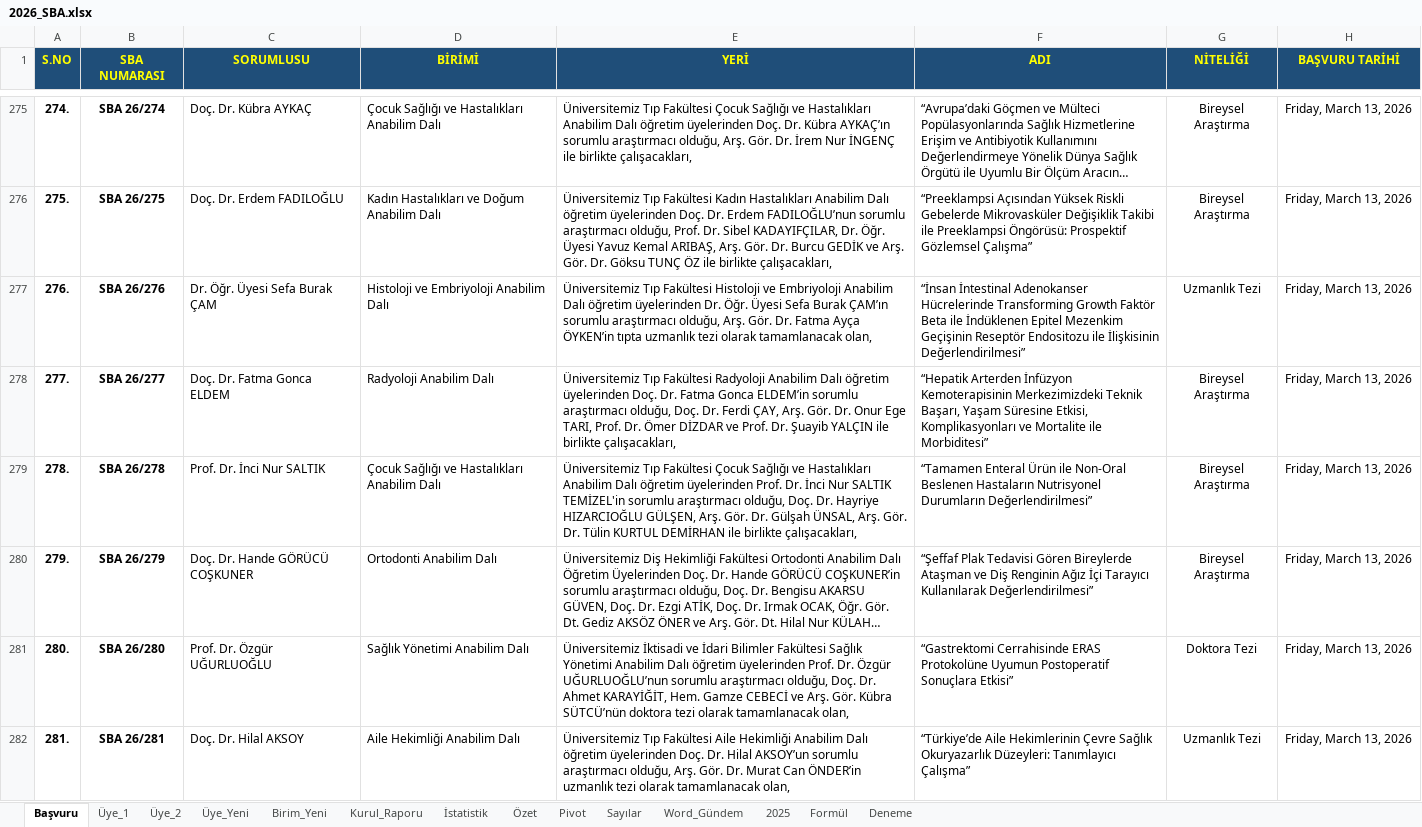
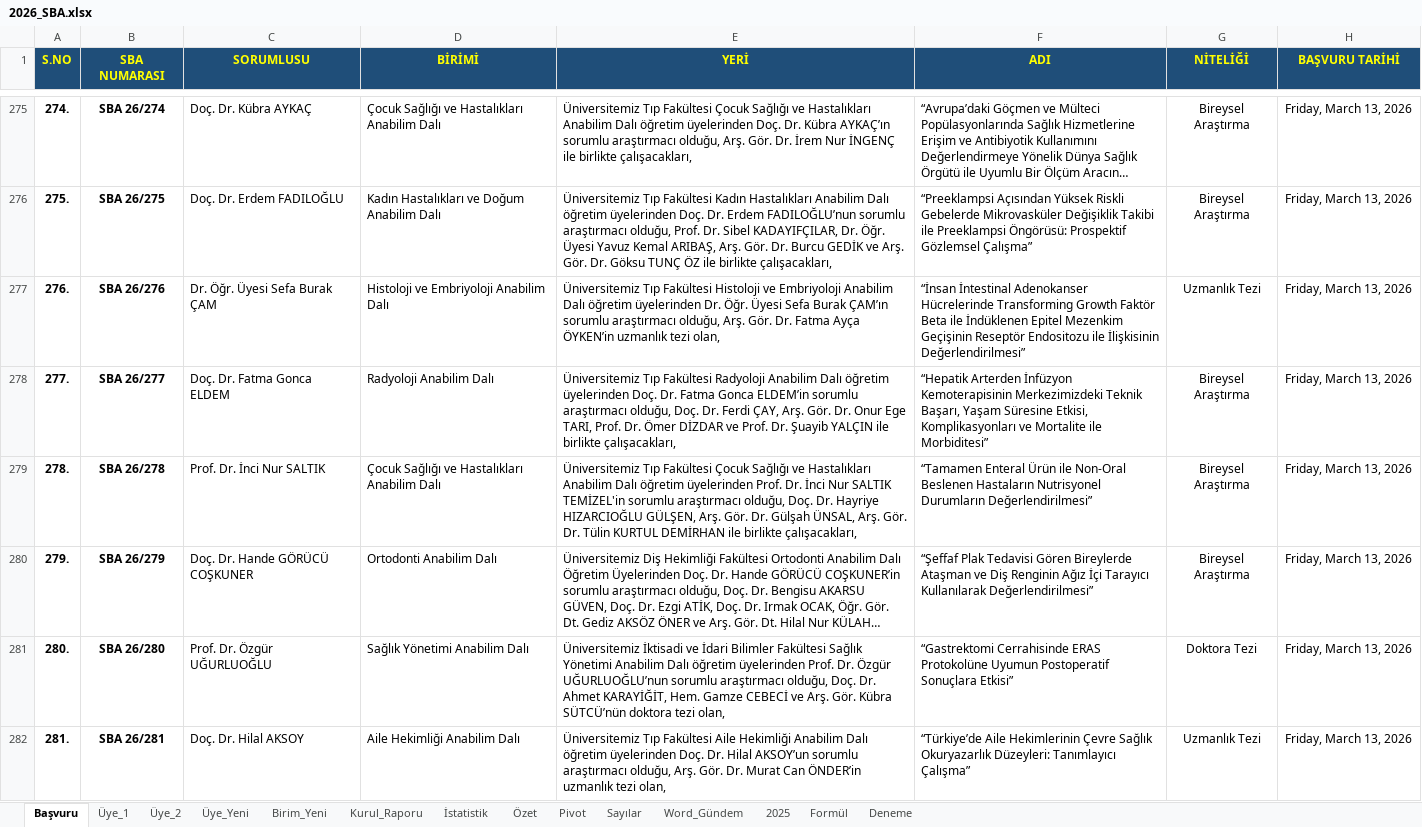
Before and after one commit to MahsuniTurkatar/sba-analiz, an Excel workbook: 2026_SBA.xlsx, sheet Başvuru, drawn as a sheet; only a part is shown, gaps mark what is left out; long unchanged cells end in …; values as stored, in another font and other column widths than the file's, no borders; conditional formats not drawn; the diff covers the shown part only; the diff names each change by its address in the sheet, - before the commit and + after, or states it on an @@ line.

```diff
--- a/2026_SBA.xlsx (sheet Başvuru)
+++ b/2026_SBA.xlsx (sheet Başvuru)
-E277 (YERİ): …Ayça ÖYKEN’in tıpta uzmanlık tezi olarak tamamlanacak olan,
+E277 (YERİ): …Ayça ÖYKEN’in uzmanlık tezi olan,
-E281 (YERİ): …doktora tezi olarak tamamlanacak olan,
+E281 (YERİ): …doktora tezi olan,
-E282 (YERİ): …uzmanlık tezi olarak tamamlanacak olan,
+E282 (YERİ): …uzmanlık tezi olan,
```
Also changed, not shown: other rows of this sheet, sheet Pivot, sheet İstatistik, sheet Özet, sheet Üye_1, sheet Üye_2, sheet Kurul_Raporu, 2 more sheets, charts or pictures.
